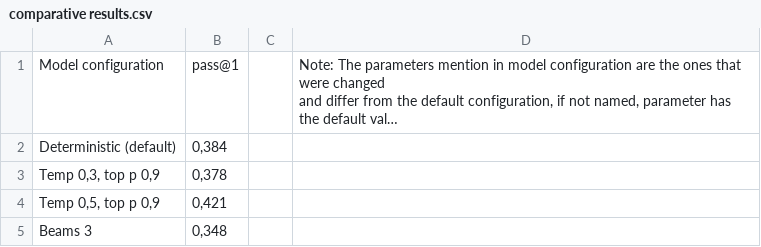
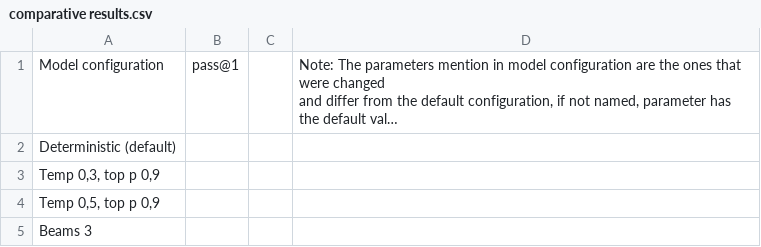
Before and after one commit to jelenadjuric01/Evaluation-of-LLM-Based-Agentic-Systems-for-Software-Development-Tasks, a CSV file: results/comparative results.csv, drawn as a sheet; long unchanged cells end in …; the diff names each change by its address in the sheet, - before the commit and + after, or states it on an @@ line.

```diff
--- a/results/comparative results.csv
+++ b/results/comparative results.csv
-B2: 0,384
+B2: (empty)
-B3: 0,378
+B3: (empty)
-B4: 0,421
+B4: (empty)
-B5: 0,348
+B5: (empty)
```
Also changed, not shown: 2 other files.
